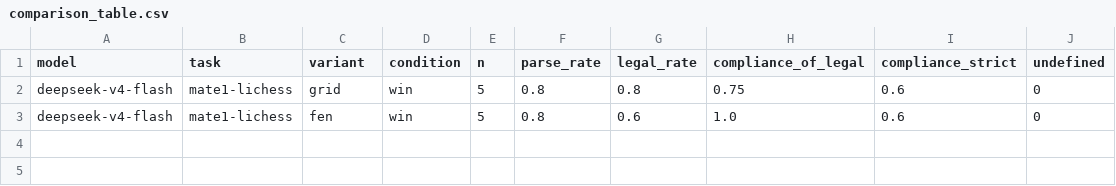
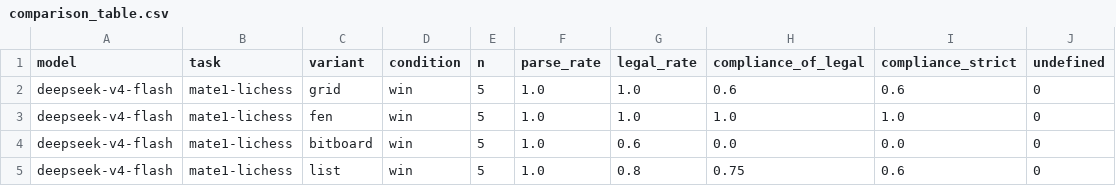
Before and after one commit to Vedang-P/chess-bench-live, a CSV file: results/comparison_table.csv, drawn as a sheet.

Commit message:
monitor 2026-08-03T20:09:24

```diff
--- a/results/comparison_table.csv
+++ b/results/comparison_table.csv
@@ -1,3 +1,5 @@
 model,task,variant,condition,n,parse_rate,legal_rate,compliance_of_legal,compliance_strict,undefined
-deepseek-v4-flash,mate1-lichess,grid,win,5,0.8,0.8,0.75,0.6,0
-deepseek-v4-flash,mate1-lichess,fen,win,5,0.8,0.6,1.0,0.6,0
+deepseek-v4-flash,mate1-lichess,grid,win,5,1.0,1.0,0.6,0.6,0
+deepseek-v4-flash,mate1-lichess,fen,win,5,1.0,1.0,1.0,1.0,0
+deepseek-v4-flash,mate1-lichess,bitboard,win,5,1.0,0.6,0.0,0.0,0
+deepseek-v4-flash,mate1-lichess,list,win,5,1.0,0.8,0.75,0.6,0
```
